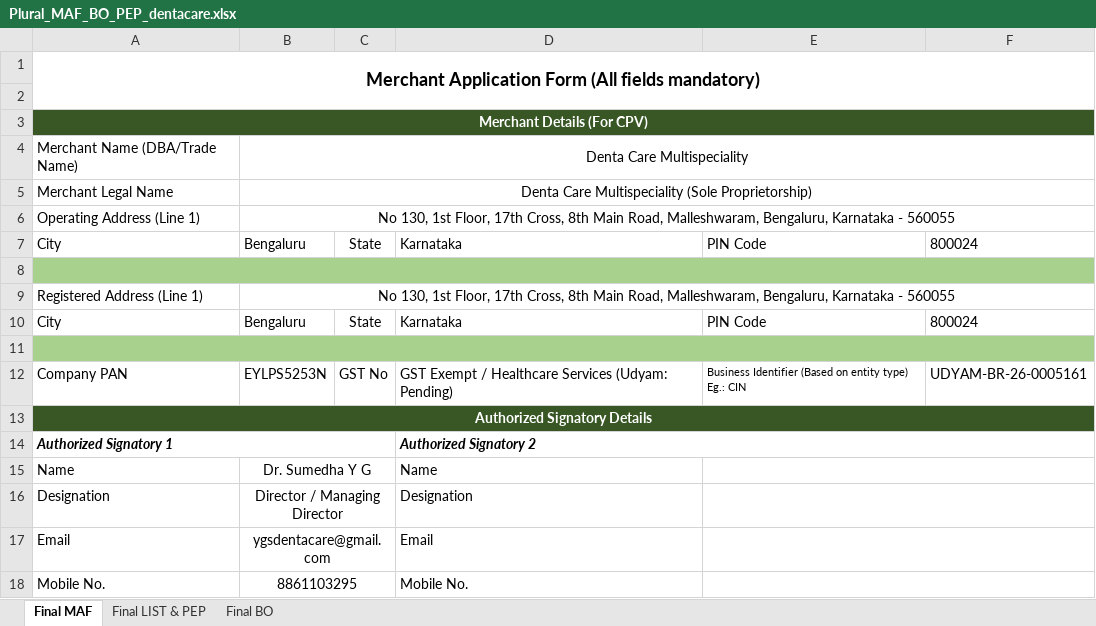
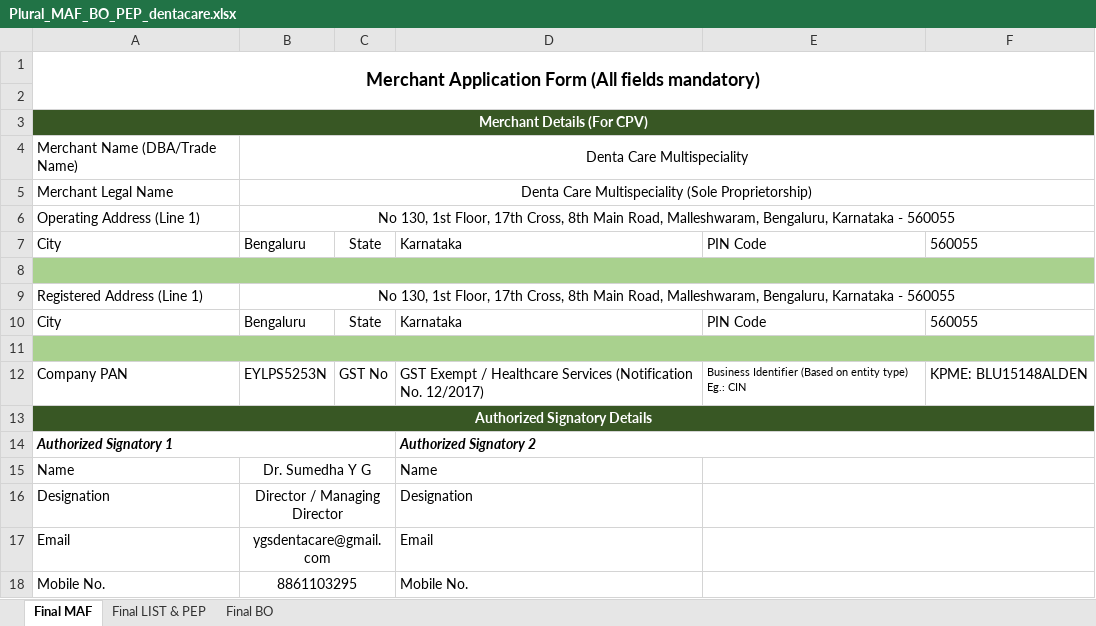
Before and after one commit to pratyushraj/dentalcrm, an Excel workbook: private/docs/kyc/dentacare/Plural_MAF_BO_PEP_dentacare.xlsx, sheet Final MAF, drawn as a sheet; only a part is shown; values as stored, in another font and other column widths than the file's, no borders; the diff names each change by its address in the sheet, - before the commit and + after, or states it on an @@ line.

```diff
--- a/private/docs/kyc/dentacare/Plural_MAF_BO_PEP_dentacare.xlsx (sheet Final MAF)
+++ b/private/docs/kyc/dentacare/Plural_MAF_BO_PEP_dentacare.xlsx (sheet Final MAF)
-F7: 800024
+F7: 560055
-F10: 800024
+F10: 560055
-D12: …Healthcare Services (Udyam: Pending)
+D12: …Healthcare Services (Notification No. 12/2017)
-F12: UDYAM-BR-26-0005161
+F12: KPME: BLU15148ALDEN
```
Also changed, not shown: public/docs/Plural_MAF_BO_PEP_Key_Personnel_List_Format.xlsx, 1 other file.
